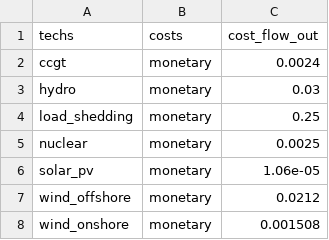
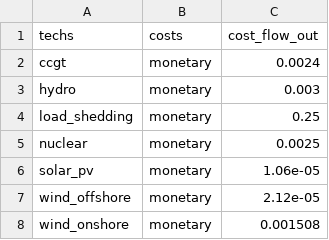
Before and after one commit to Yao10161016/electricity-market-dispatch-model-spain, a CSV file: calliope_model/results/more_vres_results_csv/inputs_cost_flow_out.csv, drawn as a sheet.

Commit message:
Try scenarios data

```diff
--- a/calliope_model/results/more_vres_results_csv/inputs_cost_flow_out.csv
+++ b/calliope_model/results/more_vres_results_csv/inputs_cost_flow_out.csv
@@ -2,3 +2,3 @@ techs,costs,cost_flow_out
 ccgt,monetary,0.0024
-hydro,monetary,0.03
+hydro,monetary,0.003
 load_shedding,monetary,0.25
@@ -6,3 +6,3 @@ nuclear,monetary,0.0025
 solar_pv,monetary,1.06e-05
-wind_offshore,monetary,0.0212
+wind_offshore,monetary,2.12e-05
 wind_onshore,monetary,0.001508
```
Also changed, not shown: 45 other files.
